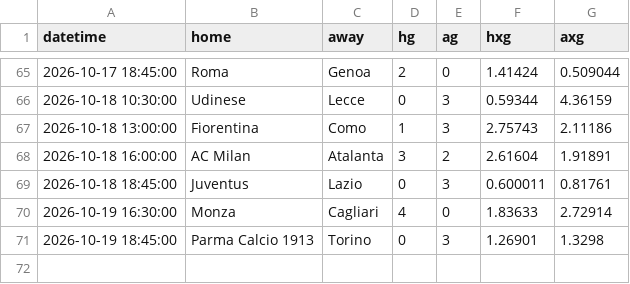
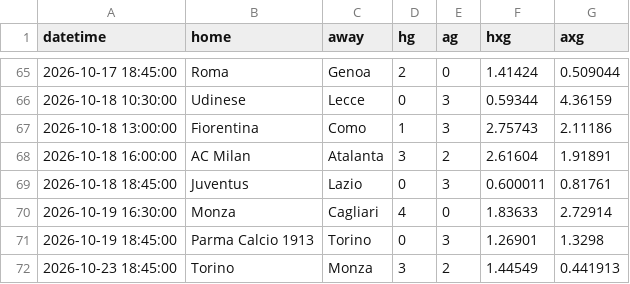
Before and after one commit to Armann13/valuebet, a CSV file: data/raw/xg/I1_2627.csv, drawn as a sheet; only a part is shown, gaps mark what is left out.

```diff
--- a/data/raw/xg/I1_2627.csv
+++ b/data/raw/xg/I1_2627.csv
@@ -71 +71,2 @@ datetime,home,away,hg,ag,hxg,axg
 2026-10-19 18:45:00,Parma Calcio 1913,Torino,0,3,1.26901,1.3298
+2026-10-23 18:45:00,Torino,Monza,3,2,1.44549,0.441913
```
Also changed, not shown: data/raw/milli/espn.csv, data/raw/xg/D1_2627.csv, 7 other files.
